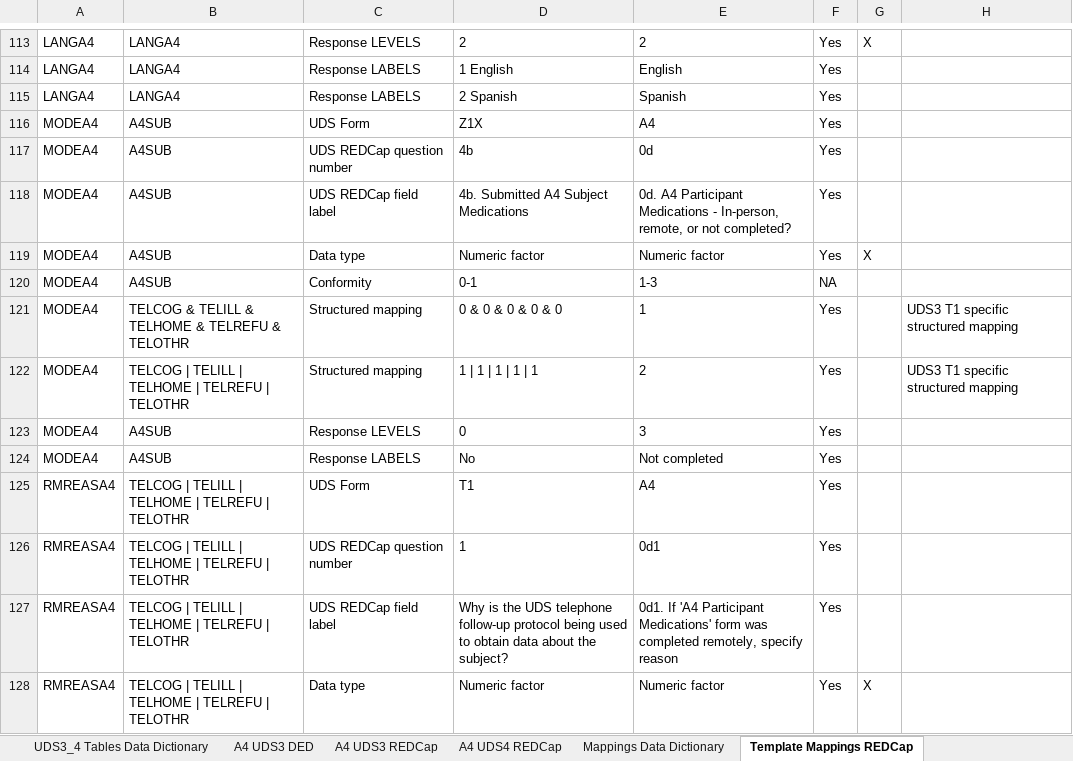
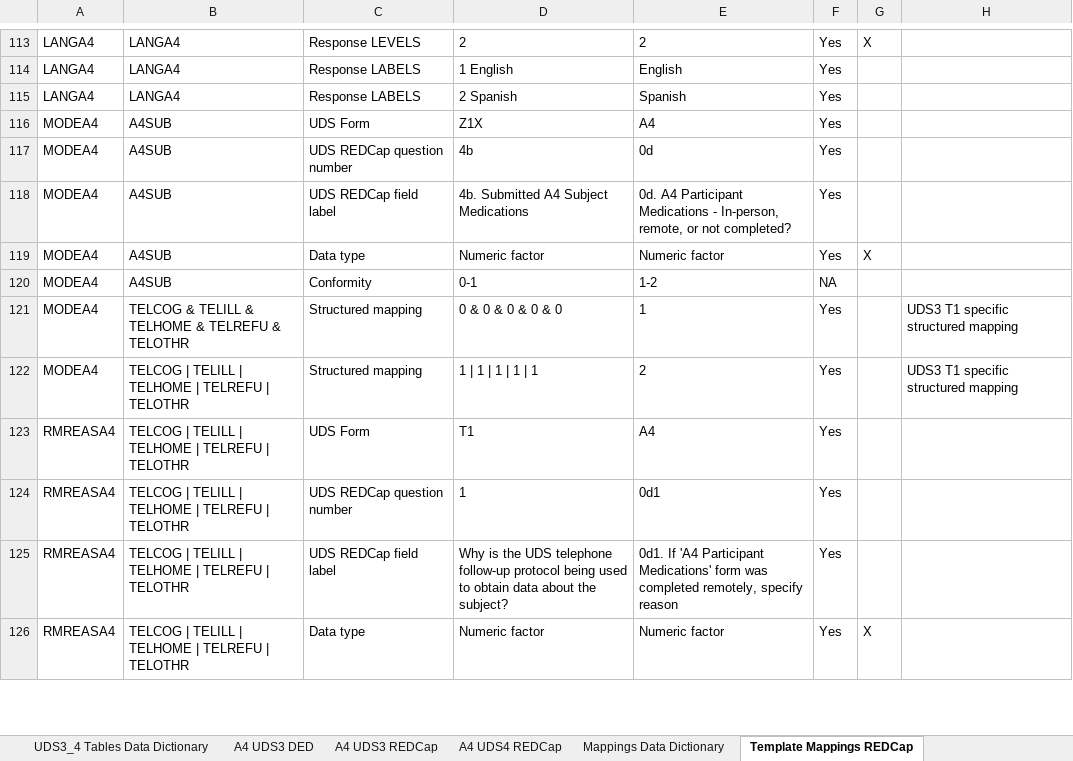
Before and after one commit to UAB-ADRC/UDS4_Cross_Walker, an Excel workbook: Crosswalk/A4_UDS4_programmatic_crosswalk.xlsx, sheet Template Mappings REDCap, drawn as a sheet; only a part is shown, gaps mark what is left out; values as stored, in another font and other column widths than the file's, no borders; the diff names each change by its address in the sheet, - before the commit and + after, or states it on an @@ line.

```diff
--- a/Crosswalk/A4_UDS4_programmatic_crosswalk.xlsx (sheet Template Mappings REDCap)
+++ b/Crosswalk/A4_UDS4_programmatic_crosswalk.xlsx (sheet Template Mappings REDCap)
-E120: 1-3
+E120: 1-2
-row 123: MODEA4 | A4SUB | Response LEVELS | 0 | 3 | Yes
-row 124: MODEA4 | A4SUB | Response LABELS | No | Not completed | Yes
```
Also changed, not shown: sheet A4 UDS4 REDCap, Crosswalk/A3_UDS4_programmatic_crosswalk.xlsx, Crosswalk/B4_UDS4_programmatic_crosswalk.xlsx, 11 other files.
